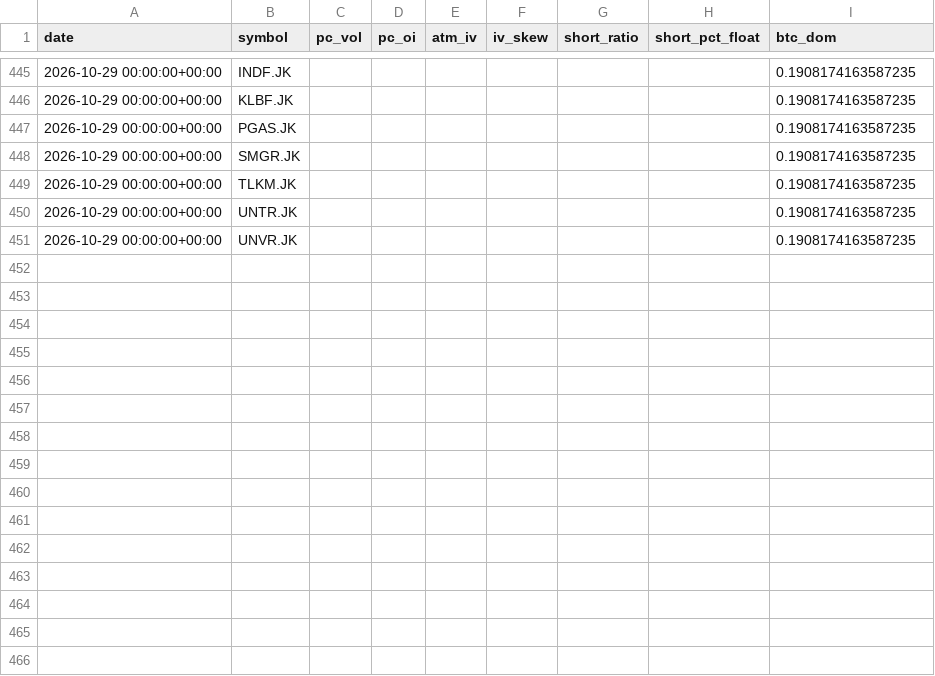
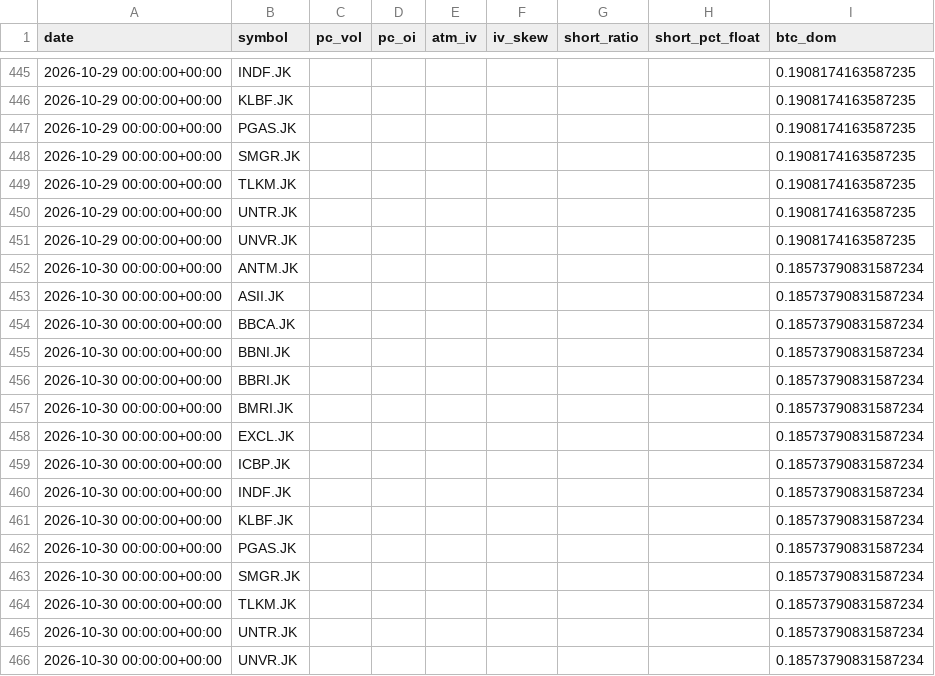
Before and after one commit to SoonToBeDataScientist/DashQV2, a CSV file: data_idx/snapshots.csv, drawn as a sheet; only a part is shown, gaps mark what is left out.

```diff
--- a/data_idx/snapshots.csv
+++ b/data_idx/snapshots.csv
@@ -451 +451,16 @@ date,symbol,pc_vol,pc_oi,atm_iv,iv_skew,short_ratio,short_pct_float,btc_dom
 2026-10-29 00:00:00+00:00,UNVR.JK,,,,,,,0.1908174163587235
+2026-10-30 00:00:00+00:00,ANTM.JK,,,,,,,0.18573790831587234
+2026-10-30 00:00:00+00:00,ASII.JK,,,,,,,0.18573790831587234
+2026-10-30 00:00:00+00:00,BBCA.JK,,,,,,,0.18573790831587234
+2026-10-30 00:00:00+00:00,BBNI.JK,,,,,,,0.18573790831587234
+2026-10-30 00:00:00+00:00,BBRI.JK,,,,,,,0.18573790831587234
+2026-10-30 00:00:00+00:00,BMRI.JK,,,,,,,0.18573790831587234
+2026-10-30 00:00:00+00:00,EXCL.JK,,,,,,,0.18573790831587234
+2026-10-30 00:00:00+00:00,ICBP.JK,,,,,,,0.18573790831587234
+2026-10-30 00:00:00+00:00,INDF.JK,,,,,,,0.18573790831587234
+2026-10-30 00:00:00+00:00,KLBF.JK,,,,,,,0.18573790831587234
+2026-10-30 00:00:00+00:00,PGAS.JK,,,,,,,0.18573790831587234
+2026-10-30 00:00:00+00:00,SMGR.JK,,,,,,,0.18573790831587234
+2026-10-30 00:00:00+00:00,TLKM.JK,,,,,,,0.18573790831587234
+2026-10-30 00:00:00+00:00,UNTR.JK,,,,,,,0.18573790831587234
+2026-10-30 00:00:00+00:00,UNVR.JK,,,,,,,0.18573790831587234
```
Also changed, not shown: 2 other files.
